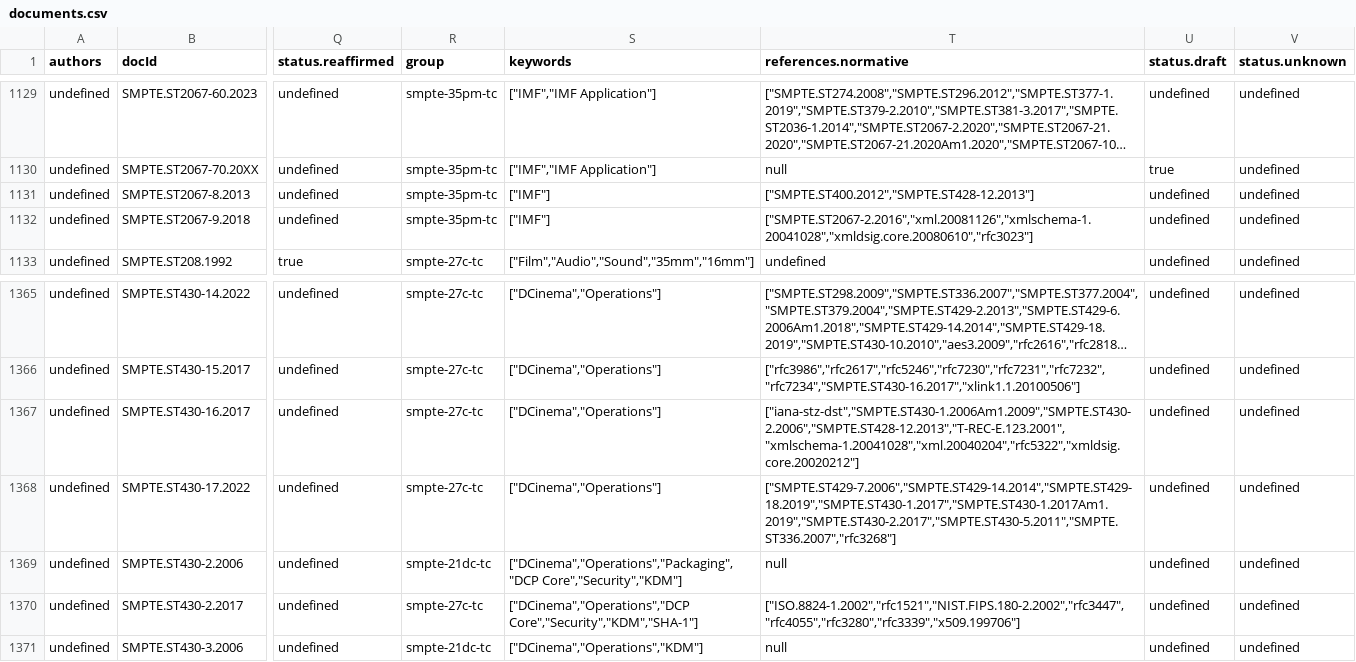
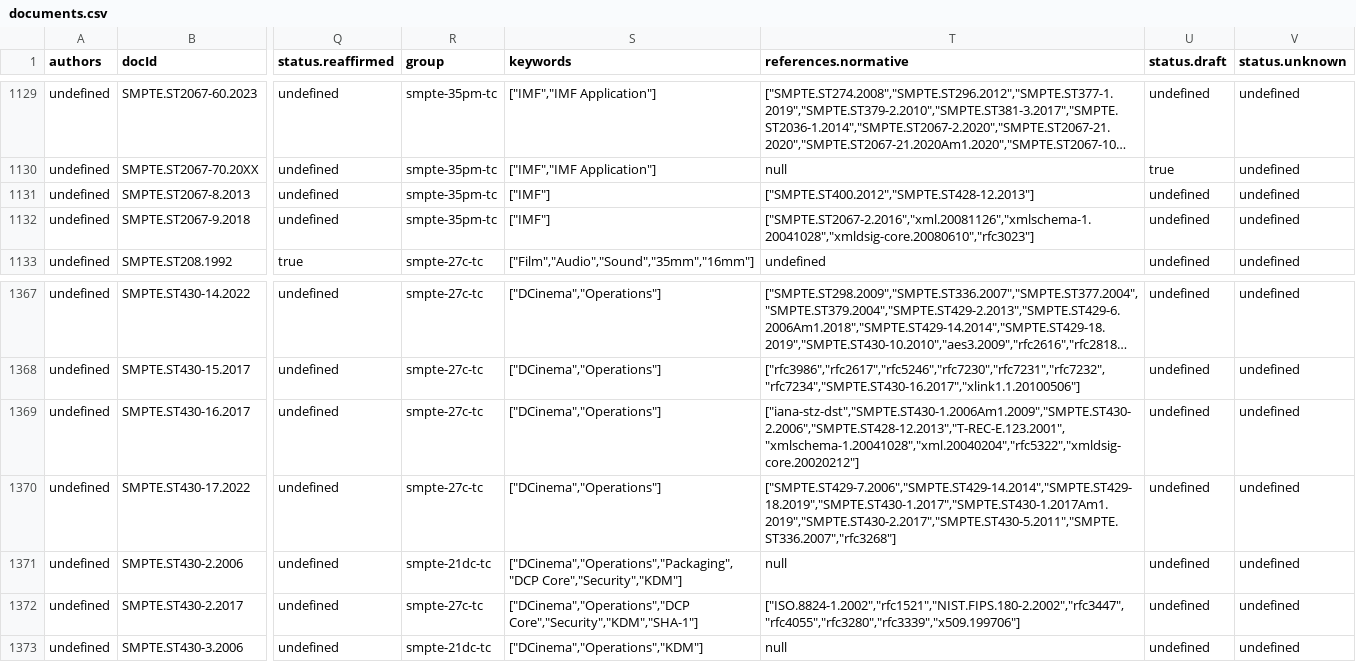
Before and after one commit to SteveLLamb/mediastandards-registry, a CSV file: documents.csv, drawn as a sheet; only a part is shown, gaps mark what is left out; long unchanged cells end in …; addresses are those after the commit; the diff covers the shown part only; the diff names each change by its address in the sheet, - before the commit and + after, or states it on an @@ line.

```diff
--- a/documents.csv
+++ b/documents.csv
-T1132 (references.normative): ["SMPTE.ST2067-2.2016","xml.20081126","xmlschema-1.20041028","xmldsig.core.20080610","rfc3023"]
+T1132 (references.normative): ["SMPTE.ST2067-2.2016","xml.20081126","xmlschema-1.20041028","xmldsig-core.20080610","rfc3023"]
-T1369 (references.normative): ["iana-stz-dst","SMPTE.ST430-1.2006Am1.2009","SMPTE.ST430-2.2006","SMPTE.ST428-12.2013","T-REC-E.123.2001","xmlschema-1.20041028","xml.20040204","rfc5322","xmldsig.core.20020212"]
+T1369 (references.normative): ["iana-stz-dst","SMPTE.ST430-1.2006Am1.2009","SMPTE.ST430-2.2006","SMPTE.ST428-12.2013","T-REC-E.123.2001","xmlschema-1.20041028","xml.20040204","rfc5322","xmldsig-core.20020212"]
```
Also changed, not shown: 2 added rows and 31 edited cells elsewhere in this file, 4 other files.
